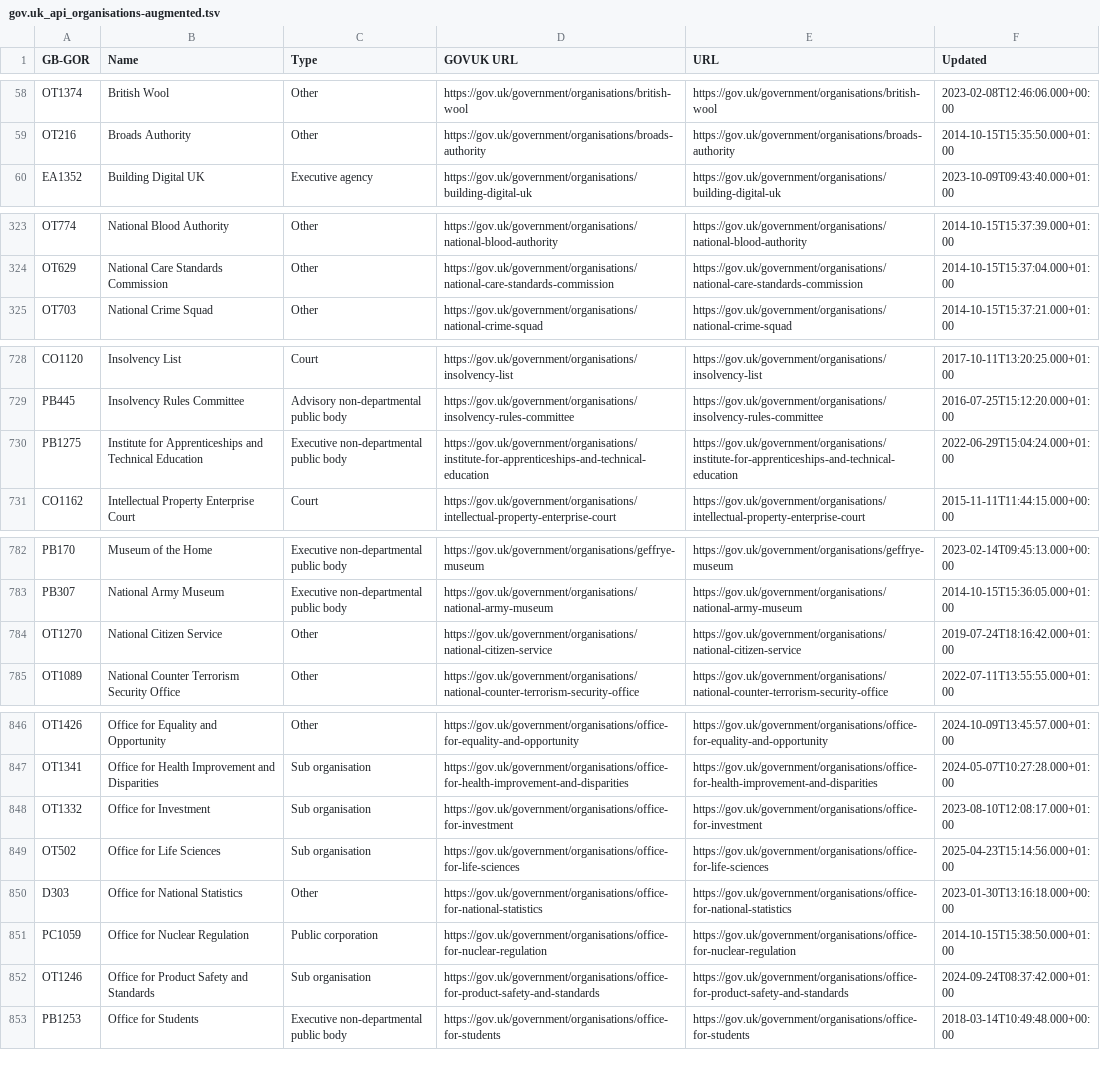
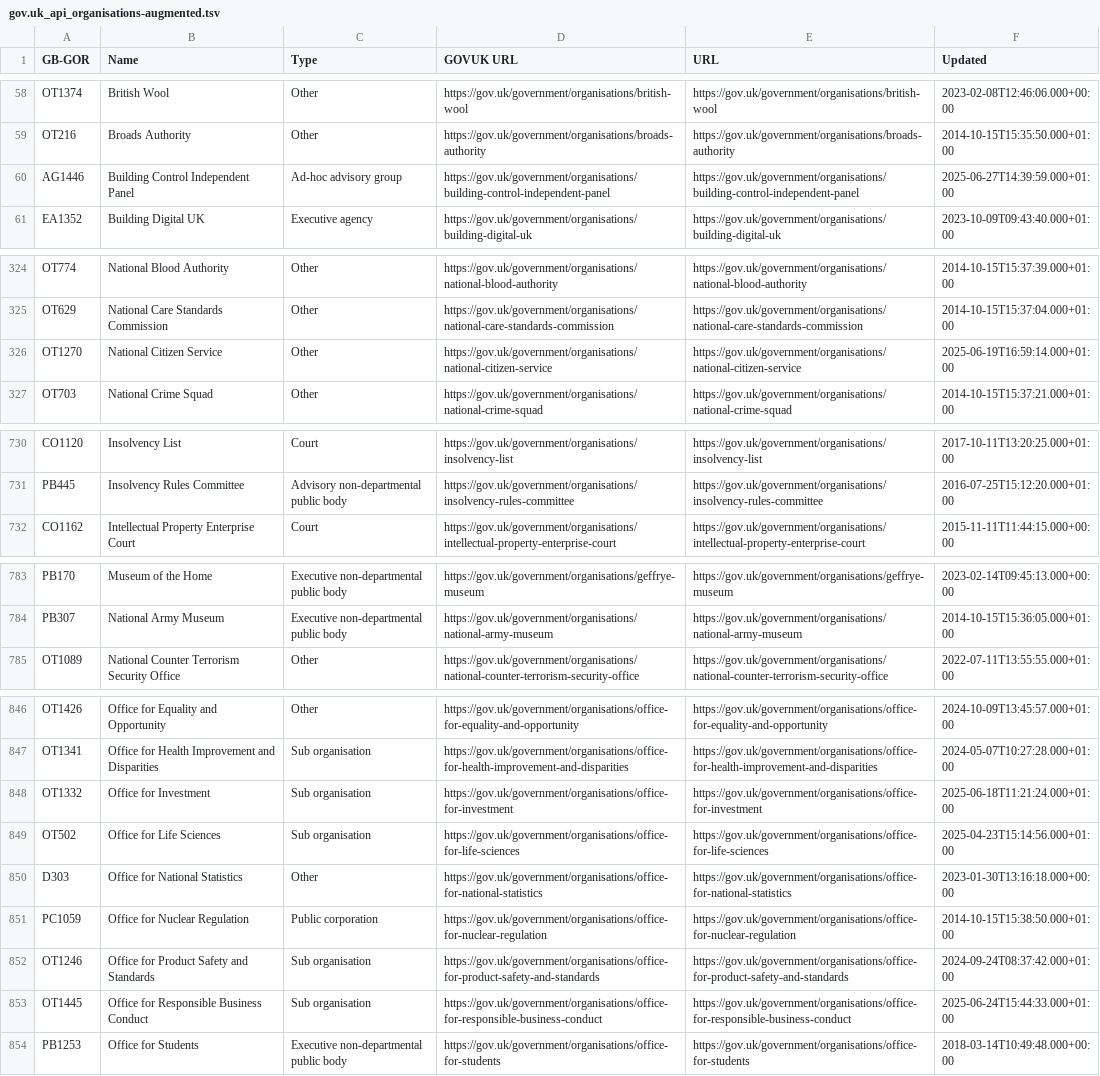
Before and after one commit to odileeds/uk-government-organisations, a TSV file: gov.uk_api_organisations-augmented.tsv, drawn as a sheet; only a part is shown, gaps mark what is left out; the diff covers the shown part only.

```diff
--- a/gov.uk_api_organisations-augmented.tsv
+++ b/gov.uk_api_organisations-augmented.tsv
@@ -59,2 +59,3 @@ OT1374	British Wool	Other	https://gov.uk/government/organisations/british-wool	h
 OT216	Broads Authority	Other	https://gov.uk/government/organisations/broads-authority	https://gov.uk/government/organisations/broads-authority	2014-10-15T15:35:50.000+01:00
+AG1446	Building Control Independent Panel	Ad-hoc advisory group	https://gov.uk/government/organisations/building-control-independent-panel	https://gov.uk/government/organisations/building-control-independent-panel	2025-06-27T14:39:59.000+01:00
 EA1352	Building Digital UK	Executive agency	https://gov.uk/government/organisations/building-digital-uk	https://gov.uk/government/organisations/building-digital-uk	2023-10-09T09:43:40.000+01:00
@@ -324,2 +325,3 @@ OT774	National Blood Authority	Other	https://gov.uk/government/organisations/nat
 OT629	National Care Standards Commission	Other	https://gov.uk/government/organisations/national-care-standards-commission	https://gov.uk/government/organisations/national-care-standards-commission	2014-10-15T15:37:04.000+01:00
+OT1270	National Citizen Service	Other	https://gov.uk/government/organisations/national-citizen-service	https://gov.uk/government/organisations/national-citizen-service	2025-06-19T16:59:14.000+01:00
 OT703	National Crime Squad	Other	https://gov.uk/government/organisations/national-crime-squad	https://gov.uk/government/organisations/national-crime-squad	2014-10-15T15:37:21.000+01:00
@@ -729,3 +731,2 @@ CO1120	Insolvency List	Court	https://gov.uk/government/organisations/insolvency-
 PB445	Insolvency Rules Committee	Advisory non-departmental public body	https://gov.uk/government/organisations/insolvency-rules-committee	https://gov.uk/government/organisations/insolvency-rules-committee	2016-07-25T15:12:20.000+01:00
-PB1275	Institute for Apprenticeships and Technical Education	Executive non-departmental public body	https://gov.uk/government/organisations/institute-for-apprenticeships-and-technical-education	https://gov.uk/government/organisations/institute-for-apprenticeships-and-technical-education	2022-06-29T15:04:24.000+01:00
 CO1162	Intellectual Property Enterprise Court	Court	https://gov.uk/government/organisations/intellectual-property-enterprise-court	https://gov.uk/government/organisations/intellectual-property-enterprise-court	2015-11-11T11:44:15.000+00:00
@@ -783,3 +784,2 @@ PB170	Museum of the Home	Executive non-departmental public body	https://gov.uk/g
 PB307	National Army Museum	Executive non-departmental public body	https://gov.uk/government/organisations/national-army-museum	https://gov.uk/government/organisations/national-army-museum	2014-10-15T15:36:05.000+01:00
-OT1270	National Citizen Service	Other	https://gov.uk/government/organisations/national-citizen-service	https://gov.uk/government/organisations/national-citizen-service	2019-07-24T18:16:42.000+01:00
 OT1089	National Counter Terrorism Security Office	Other	https://gov.uk/government/organisations/national-counter-terrorism-security-office	https://gov.uk/government/organisations/national-counter-terrorism-security-office	2022-07-11T13:55:55.000+01:00
@@ -847,3 +847,3 @@ OT1426	Office for Equality and Opportunity	Other	https://gov.uk/government/organ
 OT1341	Office for Health Improvement and Disparities	Sub organisation	https://gov.uk/government/organisations/office-for-health-improvement-and-disparities	https://gov.uk/government/organisations/office-for-health-improvement-and-disparities	2024-05-07T10:27:28.000+01:00
-OT1332	Office for Investment	Sub organisation	https://gov.uk/government/organisations/office-for-investment	https://gov.uk/government/organisations/office-for-investment	2023-08-10T12:08:17.000+01:00
+OT1332	Office for Investment	Sub organisation	https://gov.uk/government/organisations/office-for-investment	https://gov.uk/government/organisations/office-for-investment	2025-06-18T11:21:24.000+01:00
 OT502	Office for Life Sciences	Sub organisation	https://gov.uk/government/organisations/office-for-life-sciences	https://gov.uk/government/organisations/office-for-life-sciences	2025-04-23T15:14:56.000+01:00
@@ -852,2 +852,3 @@ PC1059	Office for Nuclear Regulation	Public corporation	https://gov.uk/governmen
 OT1246	Office for Product Safety and Standards	Sub organisation	https://gov.uk/government/organisations/office-for-product-safety-and-standards	https://gov.uk/government/organisations/office-for-product-safety-and-standards	2024-09-24T08:37:42.000+01:00
+OT1445	Office for Responsible Business Conduct	Sub organisation	https://gov.uk/government/organisations/office-for-responsible-business-conduct	https://gov.uk/government/organisations/office-for-responsible-business-conduct	2025-06-24T15:44:33.000+01:00
 PB1253	Office for Students	Executive non-departmental public body	https://gov.uk/government/organisations/office-for-students	https://gov.uk/government/organisations/office-for-students	2018-03-14T10:49:48.000+00:00
```
Also changed, not shown: 23 edited cells elsewhere in this file, gov.uk_api_organisations-augmented.csv, gov.uk_government_organisations.csv, 4 other files.
